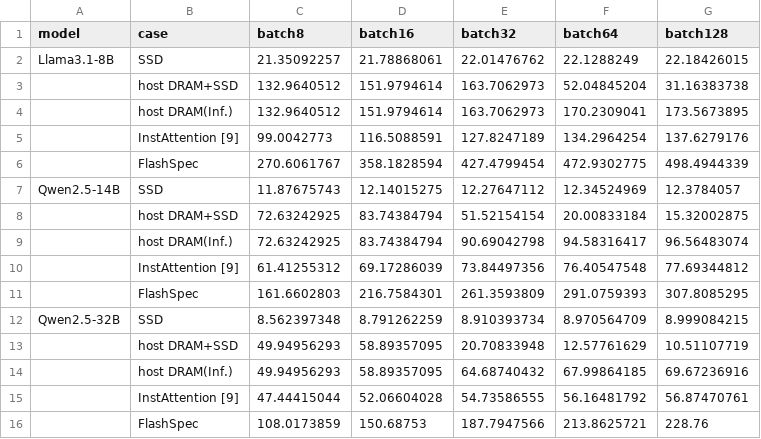
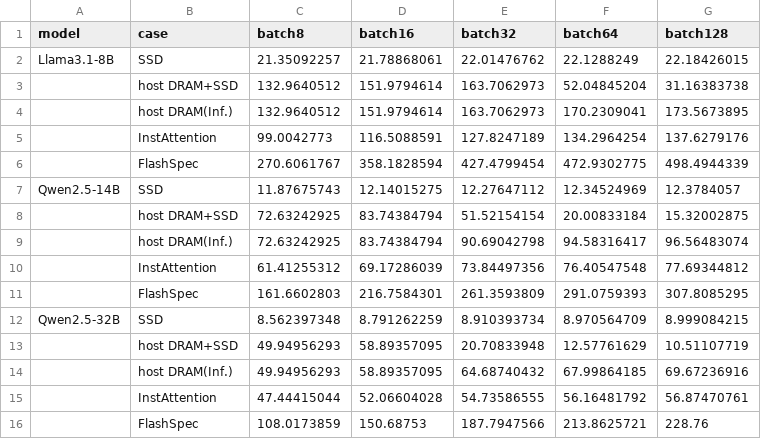
Before and after one commit to praisechan/MagicDec, a CSV file: figure/throughput/data/main_figure_more_batch.csv, drawn as a sheet.

Commit message:
figure modified

```diff
--- a/figure/throughput/data/main_figure_more_batch.csv
+++ b/figure/throughput/data/main_figure_more_batch.csv
@@ -4,3 +4,3 @@ Llama3.1-8B,SSD,21.35092257,21.78868061,22.01476762,22.1288249,22.18426015
 ,host DRAM(Inf.),132.9640512,151.9794614,163.7062973,170.2309041,173.5673895
-,InstAttention [9],99.0042773,116.5088591,127.8247189,134.2964254,137.6279176
+,InstAttention,99.0042773,116.5088591,127.8247189,134.2964254,137.6279176
 ,FlashSpec,270.6061767,358.1828594,427.4799454,472.9302775,498.4944339
@@ -9,3 +9,3 @@ Qwen2.5-14B,SSD,11.87675743,12.14015275,12.27647112,12.34524969,12.3784057
 ,host DRAM(Inf.),72.63242925,83.74384794,90.69042798,94.58316417,96.56483074
-,InstAttention [9],61.41255312,69.17286039,73.84497356,76.40547548,77.69344812
+,InstAttention,61.41255312,69.17286039,73.84497356,76.40547548,77.69344812
 ,FlashSpec,161.6602803,216.7584301,261.3593809,291.0759393,307.8085295
@@ -14,3 +14,3 @@ Qwen2.5-32B,SSD,8.562397348,8.791262259,8.910393734,8.970564709,8.999084215
 ,host DRAM(Inf.),49.94956293,58.89357095,64.68740432,67.99864185,69.67236916
-,InstAttention [9],47.44415044,52.06604028,54.73586555,56.16481792,56.87470761
+,InstAttention,47.44415044,52.06604028,54.73586555,56.16481792,56.87470761
 ,FlashSpec,108.0173859,150.68753,187.7947566,213.8625721,228.76
```
Also changed, not shown: figure/throughput/data/seqlen_throughput_qwen14b_normalized.CSV, 40 other files.
